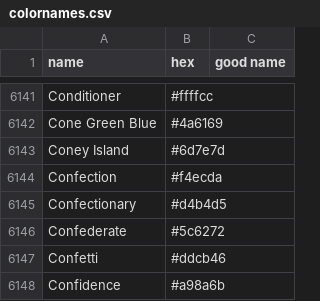
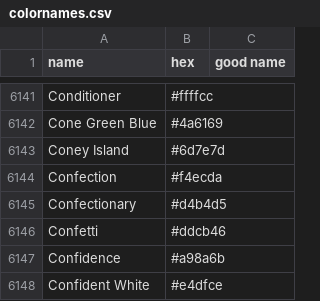
Before and after one commit to meodai/color-names, a CSV file: src/colornames.csv, drawn as a sheet; only a part is shown, gaps mark what is left out; the shorter side is filled out with more unchanged rows.

Commit message:
fix(colors): Remove Confederate from color list (#158)
Just joined an open source project that's using this and [animals](https://github.com/boennemann/animals/blob/master/words.json) to generate some random titles (ex: ExpeditionPorcupine289, BonanzaAlligator021, etc....)

Was confused as hell when I saw
![image](https://user-images.githubusercontent.com/45471522/218232001-a340bf10-10bf-4d67-9341-15efbf402d92.png)

Will admit that it's an accurate color description for #5c6272, but given that so many people likely use this library for so many different things, having "Confederate" in a widely used list of color titles is likely to have some weird unintended consequences. It'd probably be best to just remove.

```diff
--- a/src/colornames.csv
+++ b/src/colornames.csv
@@ -6145,3 +6145,2 @@ Confection,#f4ecda,
 Confectionary,#d4b4d5,
-Confederate,#5c6272,
 Confetti,#ddcb46,
```
